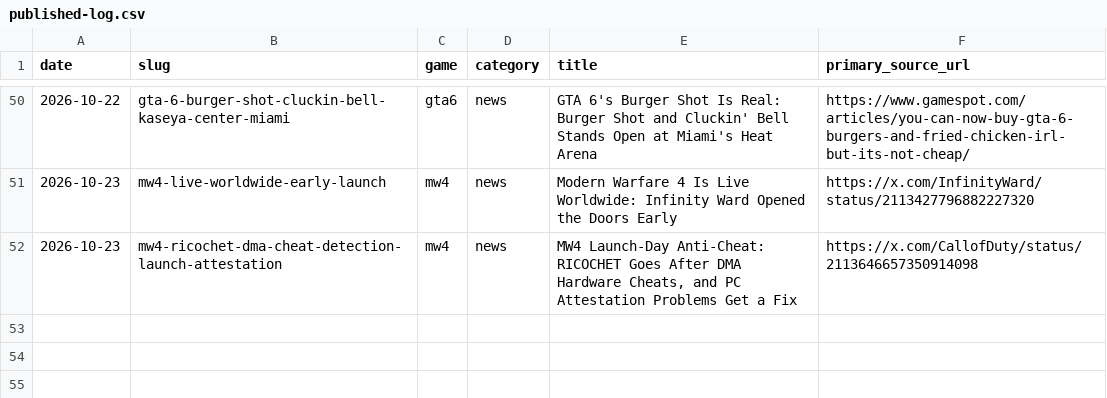
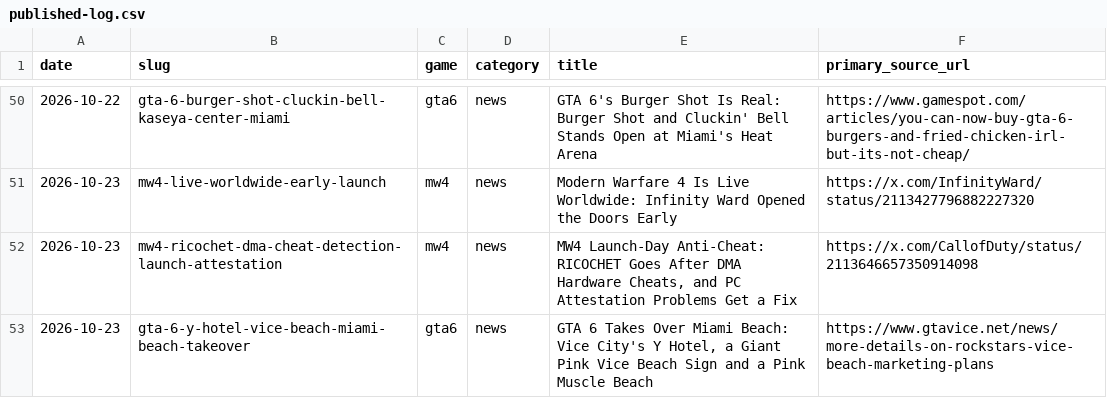
Before and after one commit to SDK432/earlyloot, a CSV file: content/published-log.csv, drawn as a sheet; only a part is shown, gaps mark what is left out; the diff names each change by its address in the sheet, - before the commit and + after, or states it on an @@ line.

Commit message:
News: GTA 6 takes over Miami Beach - Y Hotel, Vice Beach sign, pink Muscle Beach

```diff
--- a/content/published-log.csv
+++ b/content/published-log.csv
+row 53: 2026-10-23 | gta-6-y-hotel-vice-beach-miami-beach-takeover | gta6 | news | GTA 6 Takes Over Miami Beach: Vice City's Y Hotel, a Giant Pink Vice Beach Sign and a Pink Muscle Beach | https://www.gtavice.net/news/more-details-on-rockstars-vice-beach-marketing-plans
```
Also changed, not shown: 3 other files.
